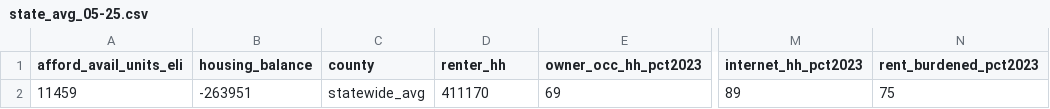
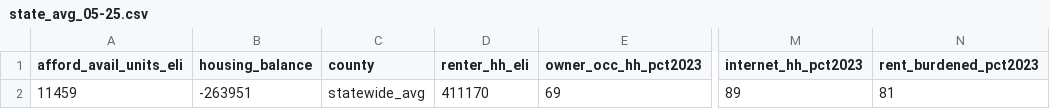
Before and after one commit to housinginitiative/PHFA-Housing-Dash, a CSV file: dashboard files/state_avg_05-25.csv, drawn as a sheet; only a part is shown, gaps mark what is left out; the diff names each change by its address in the sheet, - before the commit and + after, or states it on an @@ line.

Commit message:
Update rent burden formula

```diff
--- a/dashboard files/state_avg_05-25.csv
+++ b/dashboard files/state_avg_05-25.csv
-D1: renter_hh
+D1: renter_hh_eli
-N2 (rent_burdened_pct2023): 75
+N2 (rent_burdened_pct2023): 81
```
Also changed, not shown: 3 other files.
